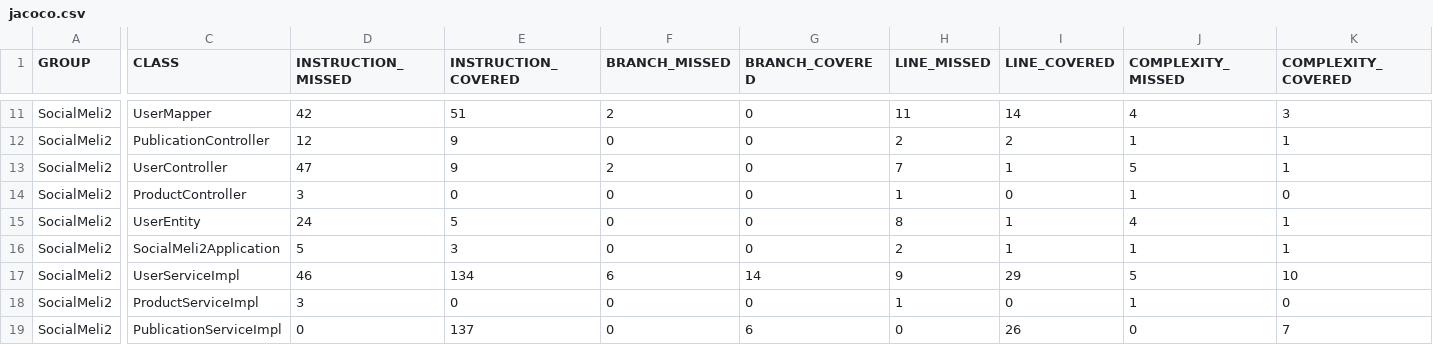
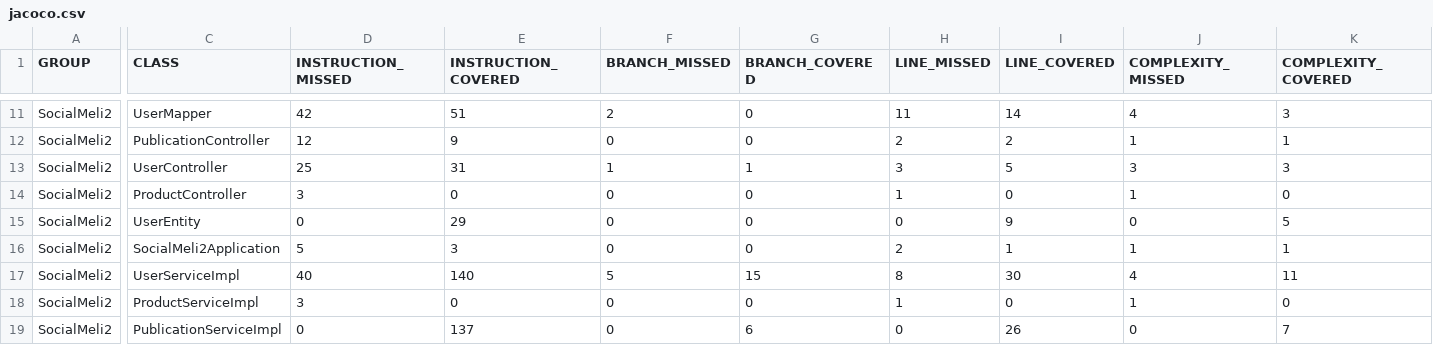
Before and after one commit to AriJDH/practicas-w18, a CSV file: 6. sprint II/be_java_hisp_w18_g07_andriychenko/target/site/jacoco/jacoco.csv, drawn as a sheet; only a part is shown, gaps mark what is left out; the diff covers the shown part only; the diff names each change by its address in the sheet, - before the commit and + after, or states it on an @@ line.

```diff
--- a/6. sprint II/be_java_hisp_w18_g07_andriychenko/target/site/jacoco/jacoco.csv
+++ b/6. sprint II/be_java_hisp_w18_g07_andriychenko/target/site/jacoco/jacoco.csv
-D13 (INSTRUCTION_MISSED): 47
+D13 (INSTRUCTION_MISSED): 25
-E13 (INSTRUCTION_COVERED): 9
+E13 (INSTRUCTION_COVERED): 31
-F13 (BRANCH_MISSED): 2
+F13 (BRANCH_MISSED): 1
-G13 (BRANCH_COVERED): 0
+G13 (BRANCH_COVERED): 1
-H13 (LINE_MISSED): 7
+H13 (LINE_MISSED): 3
-I13 (LINE_COVERED): 1
+I13 (LINE_COVERED): 5
-J13 (COMPLEXITY_MISSED): 5
+J13 (COMPLEXITY_MISSED): 3
-K13 (COMPLEXITY_COVERED): 1
+K13 (COMPLEXITY_COVERED): 3
-D15 (INSTRUCTION_MISSED): 24
+D15 (INSTRUCTION_MISSED): 0
-E15 (INSTRUCTION_COVERED): 5
+E15 (INSTRUCTION_COVERED): 29
-H15 (LINE_MISSED): 8
+H15 (LINE_MISSED): 0
-I15 (LINE_COVERED): 1
+I15 (LINE_COVERED): 9
-J15 (COMPLEXITY_MISSED): 4
+J15 (COMPLEXITY_MISSED): 0
-K15 (COMPLEXITY_COVERED): 1
+K15 (COMPLEXITY_COVERED): 5
-D17 (INSTRUCTION_MISSED): 46
+D17 (INSTRUCTION_MISSED): 40
-E17 (INSTRUCTION_COVERED): 134
+E17 (INSTRUCTION_COVERED): 140
-F17 (BRANCH_MISSED): 6
+F17 (BRANCH_MISSED): 5
-G17 (BRANCH_COVERED): 14
+G17 (BRANCH_COVERED): 15
-H17 (LINE_MISSED): 9
+H17 (LINE_MISSED): 8
-I17 (LINE_COVERED): 29
+I17 (LINE_COVERED): 30
-J17 (COMPLEXITY_MISSED): 5
+J17 (COMPLEXITY_MISSED): 4
-K17 (COMPLEXITY_COVERED): 10
+K17 (COMPLEXITY_COVERED): 11
```
Also changed, not shown: 14 edited cells elsewhere in this file, 24 other files.
